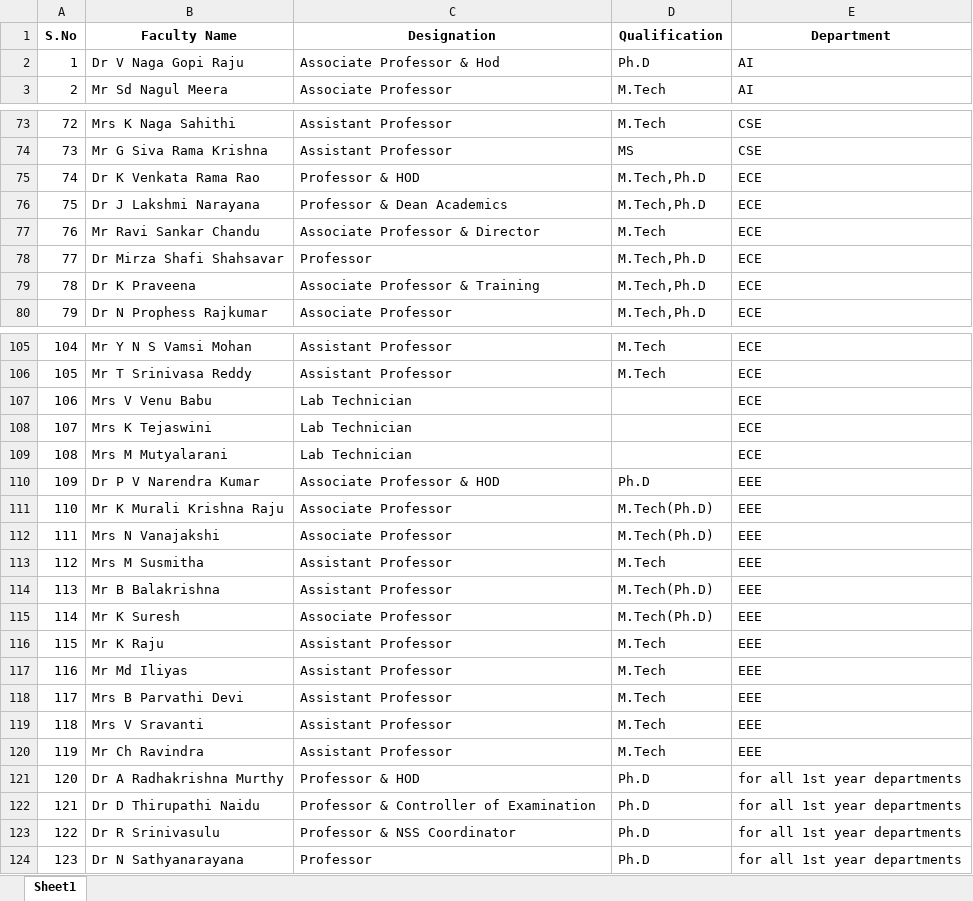
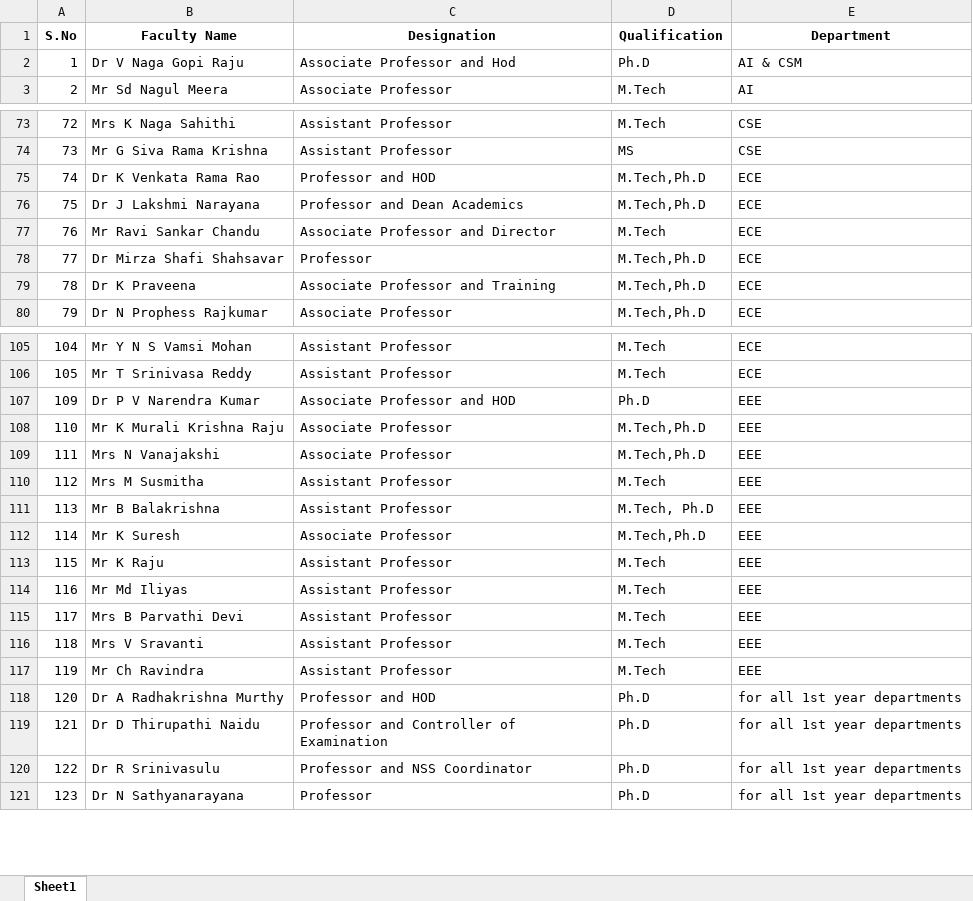
Before and after one commit to eb8Dev/CIET-CB, an Excel workbook: pyver/data/faculty_data.xlsx, sheet Sheet1, drawn as a sheet; only a part is shown, gaps mark what is left out; values as stored, in another font and other column widths than the file's, no borders; removed rows and columns are numbered as before the commit, all else as after; the diff covers the shown part only; the diff names each change by its address in the sheet, - before the commit and + after, or states it on an @@ line.

```diff
--- a/pyver/data/faculty_data.xlsx (sheet Sheet1)
+++ b/pyver/data/faculty_data.xlsx (sheet Sheet1)
-C2 (Designation): Associate Professor & Hod
+C2 (Designation): Associate Professor and Hod
-E2 (Department): AI
+E2 (Department): AI & CSM
-C75 (Designation): Professor & HOD
+C75 (Designation): Professor and HOD
-C76 (Designation): Professor & Dean Academics
+C76 (Designation): Professor and Dean Academics
-C77 (Designation): Associate Professor & Director
+C77 (Designation): Associate Professor and Director
-C79 (Designation): Associate Professor & Training
+C79 (Designation): Associate Professor and Training
-row 107: 106 | Mrs V Venu Babu | Lab Technician |  | ECE
-row 108: 107 | Mrs K Tejaswini | Lab Technician |  | ECE
-row 109: 108 | Mrs M Mutyalarani | Lab Technician |  | ECE
-C107 (Designation): Associate Professor & HOD
+C107 (Designation): Associate Professor and HOD
-D108:D109 (Qualification): M.Tech(Ph.D)
+D108:D109 (Qualification): M.Tech,Ph.D
-D111 (Qualification): M.Tech(Ph.D)
+D111 (Qualification): M.Tech, Ph.D
-D112 (Qualification): M.Tech(Ph.D)
+D112 (Qualification): M.Tech,Ph.D
-C118 (Designation): Professor & HOD
+C118 (Designation): Professor and HOD
-C119 (Designation): Professor & Controller of Examination
+C119 (Designation): Professor and Controller of Examination
-C120 (Designation): Professor & NSS Coordinator
+C120 (Designation): Professor and NSS Coordinator
```
Also changed, not shown: 6 edited cells elsewhere in this sheet, pyver/data/boyshostel_structure.xlsx, pyver/data/lab_infrastructure.xlsx, 21 other files.
